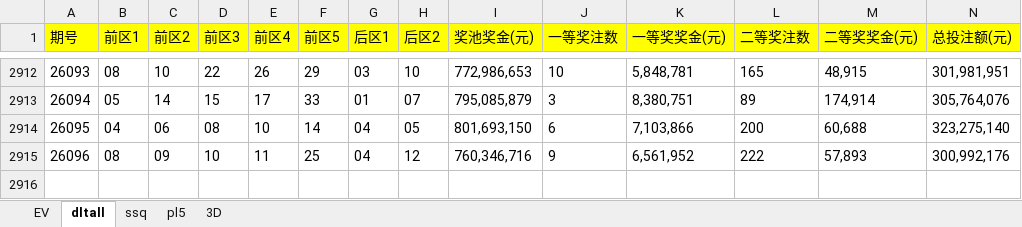
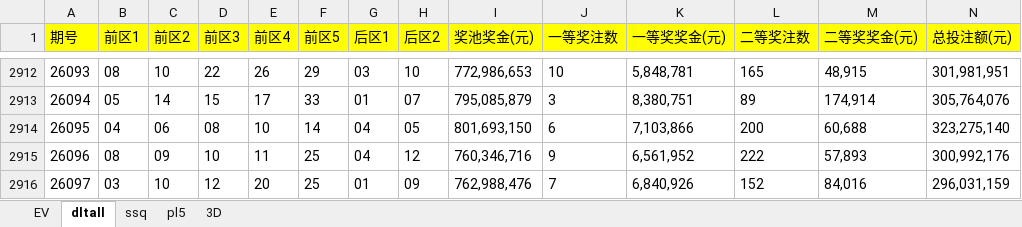
Before and after one commit to 12308422/jnsj, an Excel workbook: Tools.xlsx, sheet dltall, drawn as a sheet; only a part is shown, gaps mark what is left out; values as stored, in another font and other column widths than the file's, no borders; rows hold the shown columns only; the diff names each change by its address in the sheet, - before the commit and + after, or states it on an @@ line.

```diff
--- a/Tools.xlsx (sheet dltall)
+++ b/Tools.xlsx (sheet dltall)
+row 2916: 26097 | 03 | 10 | 12 | 20 | 25 | 01 | 09 | 762,988,476 | 7 | 6,840,926 | 152 | 84,016 | 296,031,159
```
Also changed, not shown: sheet pl5, sheet EV.
